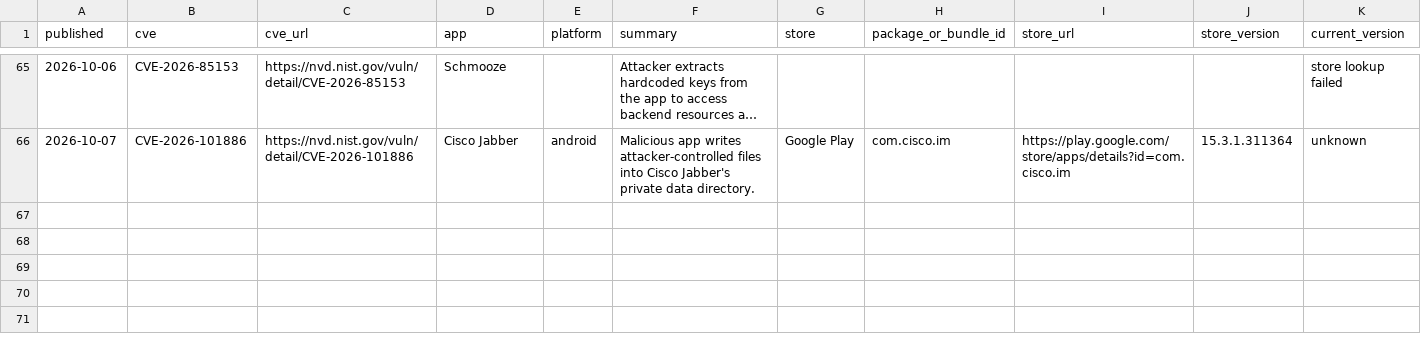
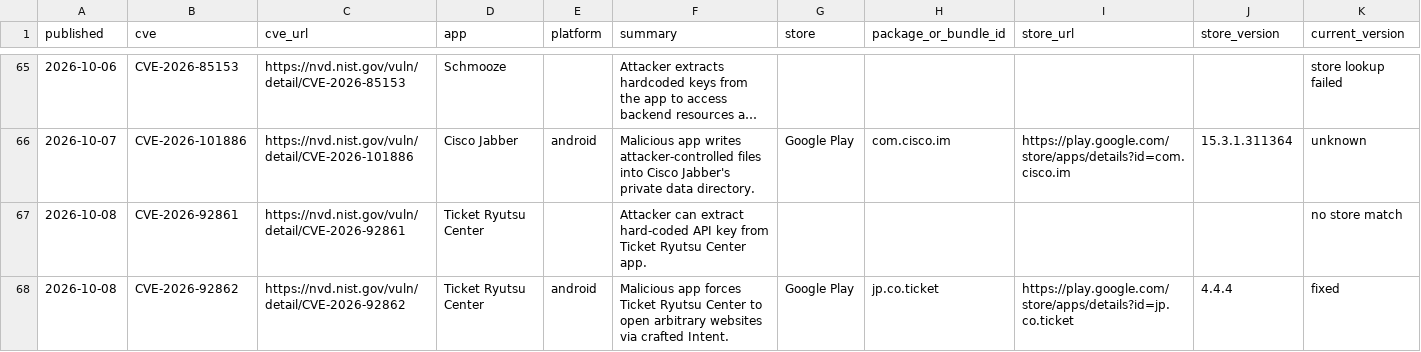
Before and after one commit to billybobbain/cve2store, a CSV file: data/2026-10.csv, drawn as a sheet; only a part is shown, gaps mark what is left out; long unchanged cells end in …; rows hold the shown columns only; the diff names each change by its address in the sheet, - before the commit and + after, or states it on an @@ line.

```diff
--- a/data/2026-10.csv
+++ b/data/2026-10.csv
+row 67: 2026-10-08 | CVE-2026-92861 | https://nvd.nist.gov/vuln/detail/CVE-2026-92861 | Ticket Ryutsu Center |  | Attacker can extract hard-coded API key from Ticket Ryutsu Center app. |  |  |  |  | no store match
+row 68: 2026-10-08 | CVE-2026-92862 | https://nvd.nist.gov/vuln/detail/CVE-2026-92862 | Ticket Ryutsu Center | android | Malicious app forces Ticket Ryutsu Center to open arbitrary websites via crafted Intent. | Google Play | jp.co.ticket | https://play.google.com/store/apps/details?id=jp.co.ticket | 4.4.4 | fixed
```
Also changed, not shown: 6 other files.
